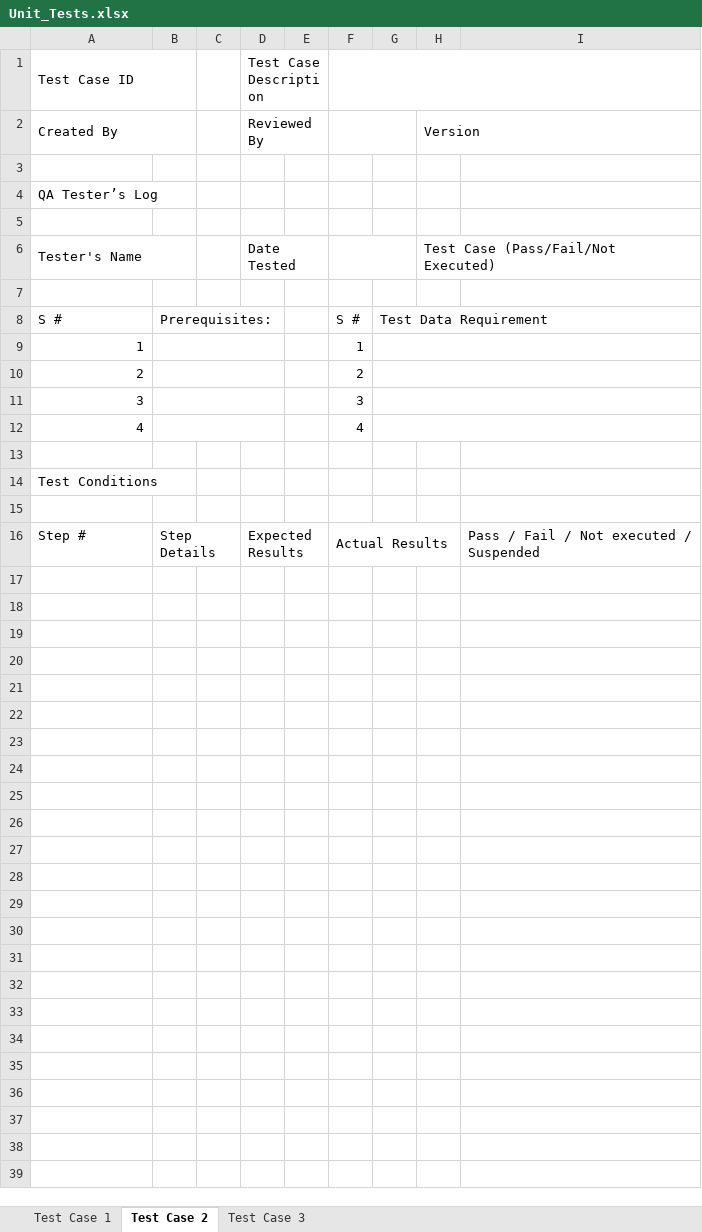
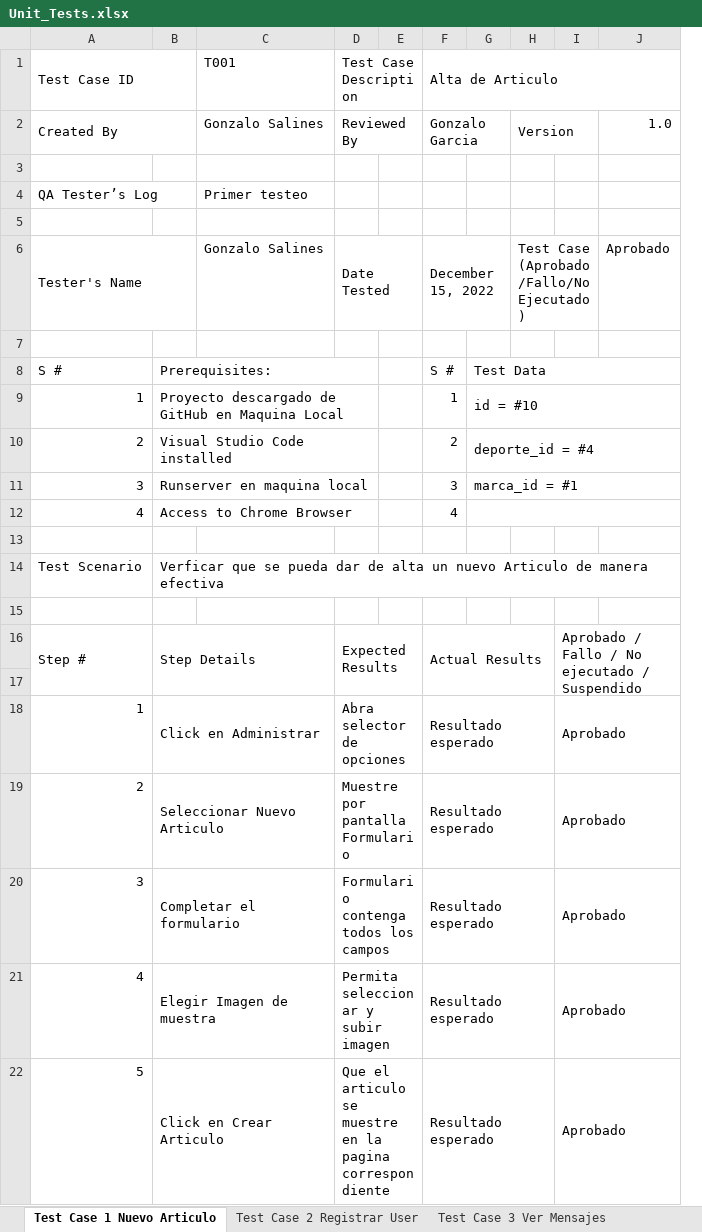
Before and after one commit to mcarbmont89/ECOMMERCE-DEPORTES, an Excel workbook: Casos de Prueba/Unit_Tests.xlsx, sheet Test Case 1 Nuevo Articulo, drawn as a sheet; values as stored, in another font and other column widths than the file's, no cell formats; removed rows and columns are numbered as before the commit, all else as after; the diff names each change by its address in the sheet, - before the commit and + after, or states it on an @@ line.

Commit message:
Update Unit_Tests.xlsx

```diff
--- a/Casos de Prueba/Unit_Tests.xlsx (sheet Test Case 1 Nuevo Articulo)
+++ b/Casos de Prueba/Unit_Tests.xlsx (sheet Test Case 1 Nuevo Articulo)
-sheet tab: Test Case 2
+sheet tab: Test Case 1 Nuevo Articulo
-sheet tab: Test Case 3
+sheet tab: Test Case 2 Registrar User
@@ sheet tab hidden: Test Case 1 @@
+sheet tab: Test Case 3 Ver Mensajes
-column C, empty
+column C (T001), rows 2-6: Gonzalo Salines |  | Primer testeo |  | Gonzalo Salines
-column G, row 8: Test Data Requirement
+column G, rows 8-11: Test Data | id = #10 | deporte_id = #4 | marca_id = #1
-column I, row 16: Pass / Fail / Not executed / Suspended
+column I, row 16: Aprobado / Fallo / No ejecutado / Suspendido
+column J, rows 2-6: 1.0 |  |  |  | Aprobado
-F1: (empty)
+F1: Alta de Articulo
-F2 (Alta de Articulo): (empty)
+F2 (Alta de Articulo): Gonzalo Garcia
-F6 (Alta de Articulo): (empty)
+F6 (Alta de Articulo): December 15, 2022
-H6: Test Case (Pass/Fail/Not Executed)
+H6: Test Case (Aprobado/Fallo/No Ejecutado)
-B9: (empty)
+B9: Proyecto descargado de GitHub en Maquina Local
-B10: (empty)
+B10: Visual Studio Code installed
-B11: (empty)
+B11: Runserver en maquina local
-B12: (empty)
+B12: Access to Chrome Browser
-row 14: Test Conditions
+row 14: Test Scenario | Verficar que se pueda dar de alta un nuevo Articulo de manera efectiva
+A16:A17 merged
+row 17: (empty)
+row 18: 1 | Click en Administrar |  | Abra selector de opciones |  | Resultado esperado |  |  | Aprobado
+row 19: 2 | Seleccionar Nuevo Articulo |  | Muestre por pantalla Formulario |  | Resultado esperado |  |  | Aprobado
+row 20: 3 | Completar el formulario |  | Formulario contenga todos los campos |  | Resultado esperado |  |  | Aprobado
+row 21: 4 | Elegir Imagen de muestra |  | Permita seleccionar y subir imagen |  | Resultado esperado |  |  | Aprobado
+row 22: 5 | Click en Crear Articulo |  | Que el articulo se muestre en la pagina correspondiente |  | Resultado esperado |  |  | Aprobado
```
Also changed, not shown: sheet Test Case 2 Registrar User, cell formats.
